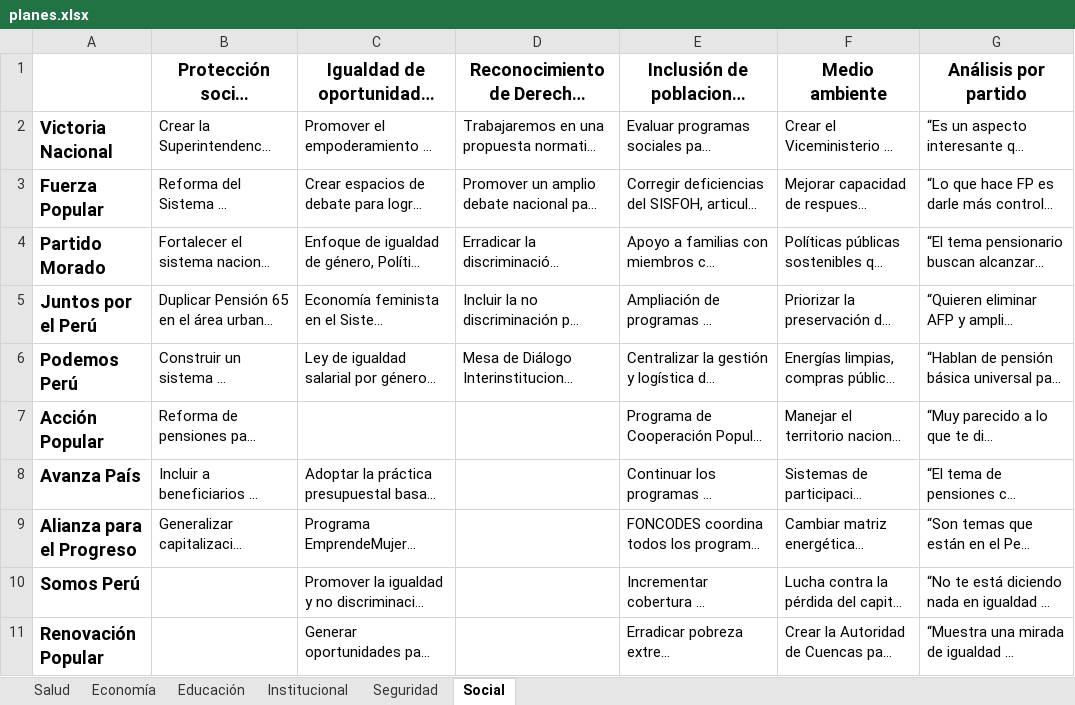
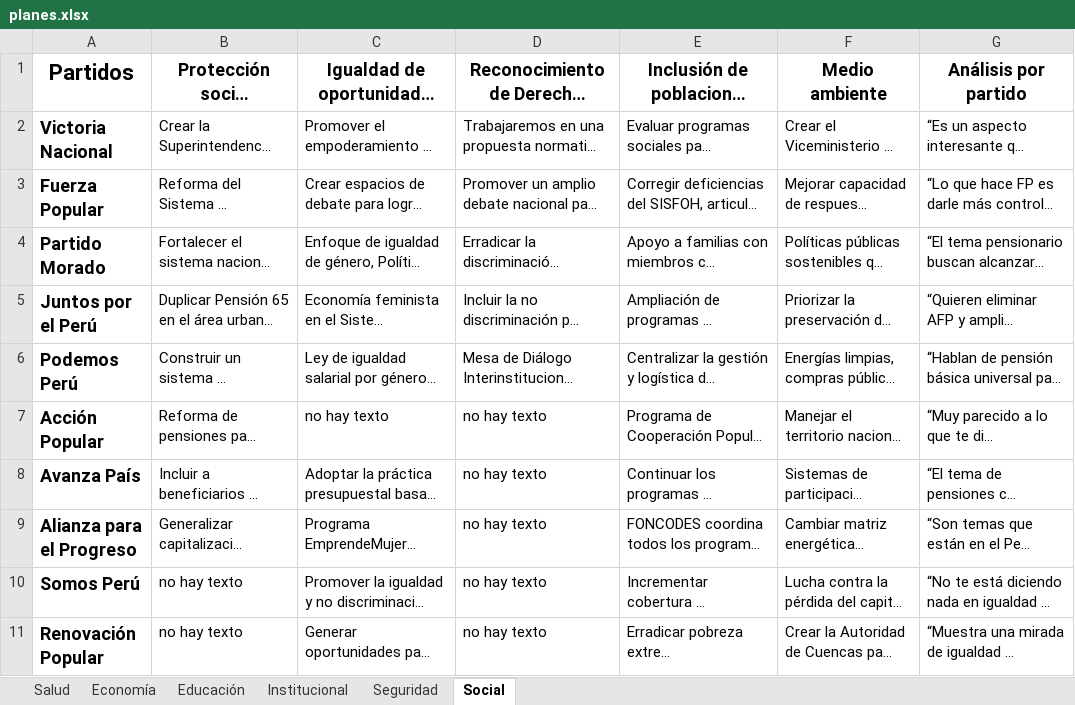
Before and after one commit to Pierox/propuestas, an Excel workbook: xlsx/planes.xlsx, sheet Social, drawn as a sheet; long unchanged cells end in …; values as stored, in another font and other column widths than the file's, no borders; the diff names each change by its address in the sheet, - before the commit and + after, or states it on an @@ line.

```diff
--- a/xlsx/planes.xlsx (sheet Social)
+++ b/xlsx/planes.xlsx (sheet Social)
-A1: (empty)
+A1: Partidos
-C7: (empty)
+C7: no hay texto
-D7:D11: (empty)
+D7:D11: no hay texto
-B10:B11: (empty)
+B10:B11: no hay texto
```
Also changed, not shown: sheet Educación, sheet Salud, sheet Seguridad, sheet Economía, sheet Institucional.
